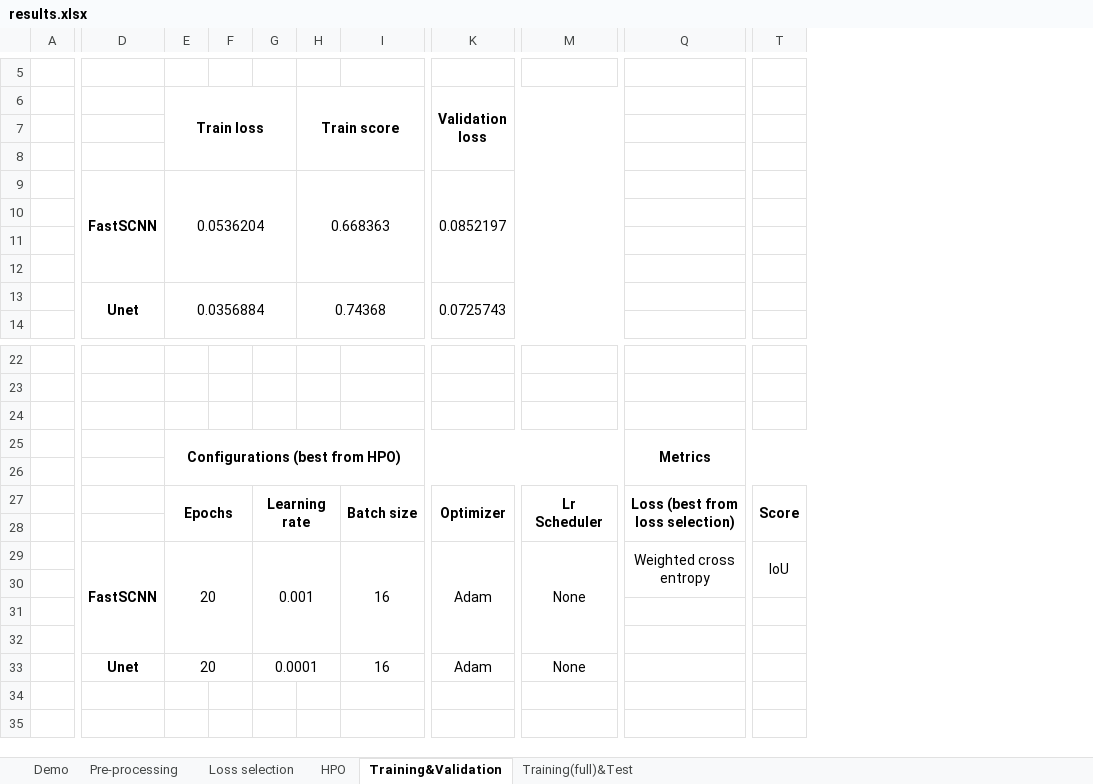
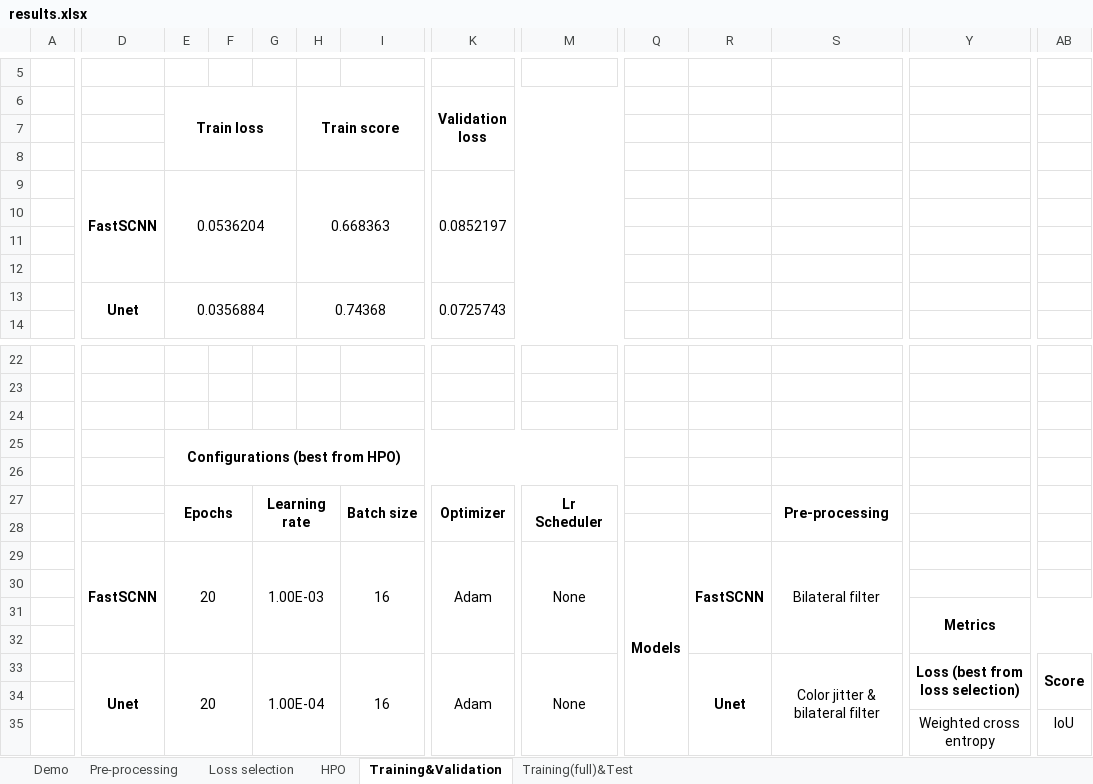
Before and after one commit to mrcmich/deep-seasonal-color-analysis-system, an Excel workbook: results.xlsx, sheet Training&Validation, drawn as a sheet; only a part is shown, gaps mark what is left out; values as stored, in another font and other column widths than the file's, no borders; removed rows and columns are numbered as before the commit, all else as after; rows hold the shown columns only; the diff covers the shown part only; the diff names each change by its address in the sheet, - before the commit and + after, or states it on an @@ line.

```diff
--- a/results.xlsx (sheet Training&Validation)
+++ b/results.xlsx (sheet Training&Validation)
+column Q, row 29: Models
+column R, row 29: FastSCNN
+column S, rows 27-29: Pre-processing |  | Bilateral filter
-Y25: Metrics
+Y25: (empty)
-Q25:T26 merged
-Y27: Loss (best from loss selection)
+Y27: (empty)
-Q27:S28 merged
-AB27: Score
+AB27: (empty)
-T27:T28 merged
-D29:D32 merged
+D29:D32 merged
-E29:F32 merged
+E29:F32 merged
-G29: 0.001
+G29: 1.00E-03
-G29:H32 merged
+G29:H32 merged
-I29:J32 merged
+I29:J32 merged
-K29:L32 merged
+K29:L32 merged
-M29:N32 merged
+M29:N32 merged
-Y29: Weighted cross entropy
+Y29: (empty)
-Q29:S30 merged
-AB29: IoU
+AB29: (empty)
-T29:T30 merged
+row 31:  |  |  |  |  |  |  |  |  |  |  |  | Metrics
+row 33:  | Unet | 20 |  | 1.00E-04 |  | 16 | Adam | None |  | Unet | Color jitter & bilateral filter | Loss (best from loss selection) | Score
-row 33:  | Unet | 20 |  | 0.0001 |  | 16 | Adam | None
+row 35:  |  |  |  |  |  |  |  |  |  |  |  | Weighted cross entropy | IoU
```
Also changed, not shown: 5 added columns elsewhere in this sheet, sheet HPO, sheet Demo, sheet Training(full)&Test, sheet Pre-processing, sheet Loss selection, 1 other file.
